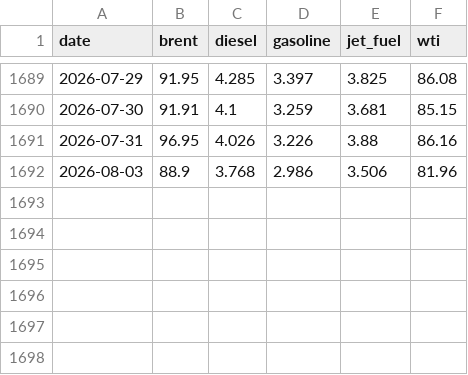
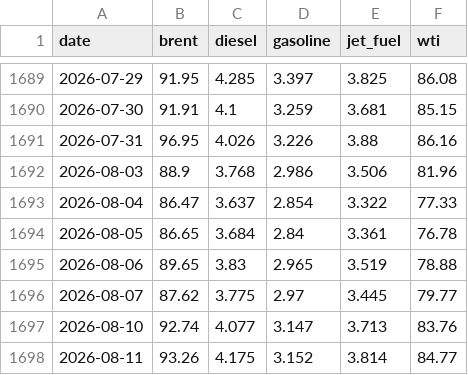
Before and after one commit to jmagomez/b3-derivatives-dashboard, a CSV file: data/eia.csv, drawn as a sheet; only a part is shown, gaps mark what is left out; the diff names each change by its address in the sheet, - before the commit and + after, or states it on an @@ line.

```diff
--- a/data/eia.csv
+++ b/data/eia.csv
+row 1693: 2026-08-04 | 86.47 | 3.637 | 2.854 | 3.322 | 77.33
+row 1694: 2026-08-05 | 86.65 | 3.684 | 2.84 | 3.361 | 76.78
+row 1695: 2026-08-06 | 89.65 | 3.83 | 2.965 | 3.519 | 78.88
+row 1696: 2026-08-07 | 87.62 | 3.775 | 2.97 | 3.445 | 79.77
+row 1697: 2026-08-10 | 92.74 | 4.077 | 3.147 | 3.713 | 83.76
+row 1698: 2026-08-11 | 93.26 | 4.175 | 3.152 | 3.814 | 84.77
```
Also changed, not shown: data/bcb/ptax_venda.csv, data/markets.csv, 9 other files.
